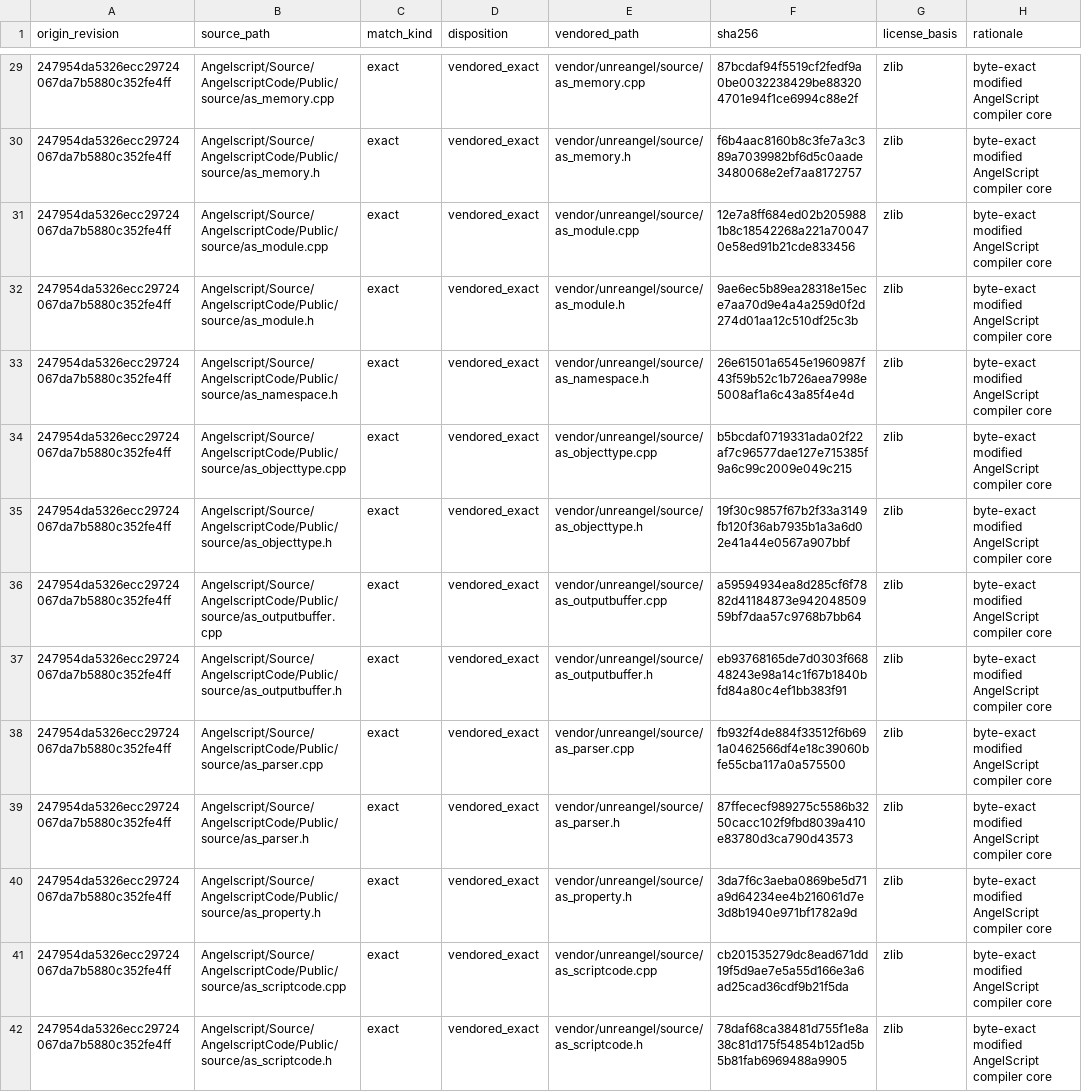
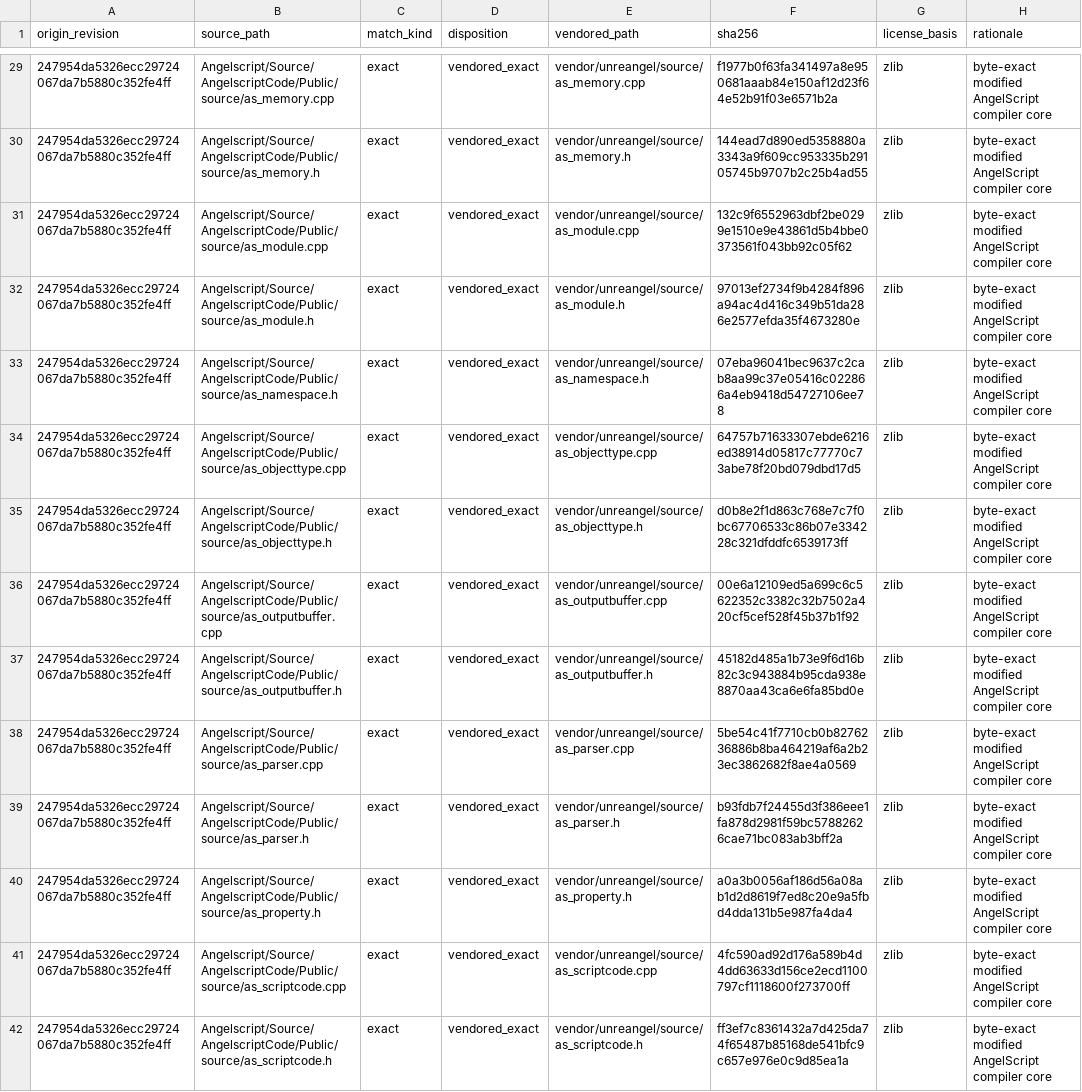
Before and after one commit to dh0er/gore, a TSV file: crates/gore-as/native/standalone-compiler/SOURCE_INVENTORY.tsv, drawn as a sheet; only a part is shown, gaps mark what is left out; the diff covers the shown part only; the diff names each change by its address in the sheet, - before the commit and + after, or states it on an @@ line.

```diff
--- a/crates/gore-as/native/standalone-compiler/SOURCE_INVENTORY.tsv
+++ b/crates/gore-as/native/standalone-compiler/SOURCE_INVENTORY.tsv
-F29 (sha256): 87bcdaf94f5519cf2fedf9a0be0032238429be883204701e94f1ce6994c88e2f
+F29 (sha256): f1977b0f63fa341497a8e950681aaab84e150af12d23f64e52b91f03e6571b2a
-F30 (sha256): f6b4aac8160b8c3fe7a3c389a7039982bf6d5c0aade3480068e2ef7aa8172757
+F30 (sha256): 144ead7d890ed5358880a3343a9f609cc953335b29105745b9707b2c25b4ad55
-F31 (sha256): 12e7a8ff684ed02b2059881b8c18542268a221a700470e58ed91b21cde833456
+F31 (sha256): 132c9f6552963dbf2be0299e1510e9e43861d5b4bbe0373561f043bb92c05f62
-F32 (sha256): 9ae6ec5b89ea28318e15ece7aa70d9e4a4a259d0f2d274d01aa12c510df25c3b
+F32 (sha256): 97013ef2734f9b4284f896a94ac4d416c349b51da286e2577efda35f4673280e
-F33 (sha256): 26e61501a6545e1960987f43f59b52c1b726aea7998e5008af1a6c43a85f4e4d
+F33 (sha256): 07eba96041bec9637c2cab8aa99c37e05416c022866a4eb9418d54727106ee78
-F34 (sha256): b5bcdaf0719331ada02f22af7c96577dae127e715385f9a6c99c2009e049c215
+F34 (sha256): 64757b71633307ebde6216ed38914d05817c77770c73abe78f20bd079dbd17d5
-F35 (sha256): 19f30c9857f67b2f33a3149fb120f36ab7935b1a3a6d02e41a44e0567a907bbf
+F35 (sha256): d0b8e2f1d863c768e7c7f0bc67706533c86b07e334228c321dfddfc6539173ff
-F36 (sha256): a59594934ea8d285cf6f7882d41184873e94204850959bf7daa57c9768b7bb64
+F36 (sha256): 00e6a12109ed5a699c6c5622352c3382c32b7502a420cf5cef528f45b37b1f92
-F37 (sha256): eb93768165de7d0303f66848243e98a14c1f67b1840bfd84a80c4ef1bb383f91
+F37 (sha256): 45182d485a1b73e9f6d16b82c3c943884b95cda938e8870aa43ca6e6fa85bd0e
-F38 (sha256): fb932f4de884f33512f6b691a0462566df4e18c39060bfe55cba117a0a575500
+F38 (sha256): 5be54c41f7710cb0b8276236886b8ba464219af6a2b23ec3862682f8ae4a0569
-F39 (sha256): 87ffececf989275c5586b3250cacc102f9fbd8039a410e83780d3ca790d43573
+F39 (sha256): b93fdb7f24455d3f386eee1fa878d2981f59bc57882626cae71bc083ab3bff2a
-F40 (sha256): 3da7f6c3aeba0869be5d71a9d64234ee4b216061d7e3d8b1940e971bf1782a9d
+F40 (sha256): a0a3b0056af186d56a08ab1d2d8619f7ed8c20e9a5fbd4dda131b5e987fa4da4
-F41 (sha256): cb201535279dc8ead671dd19f5d9ae7e5a55d166e3a6ad25cad36cdf9b21f5da
+F41 (sha256): 4fc590ad92d176a589b4d4dd63633d156ce2ecd1100797cf1118600f273700ff
-F42 (sha256): 78daf68ca38481d755f1e8a38c81d175f54854b12ad5b5b81fab6969488a9905
+F42 (sha256): ff3ef7c8361432a7d425da74f65487b85168de541bfc9c657e976e0c9d85ea1a
```
Also changed, not shown: 102 edited cells elsewhere in this file, 3 other files.
